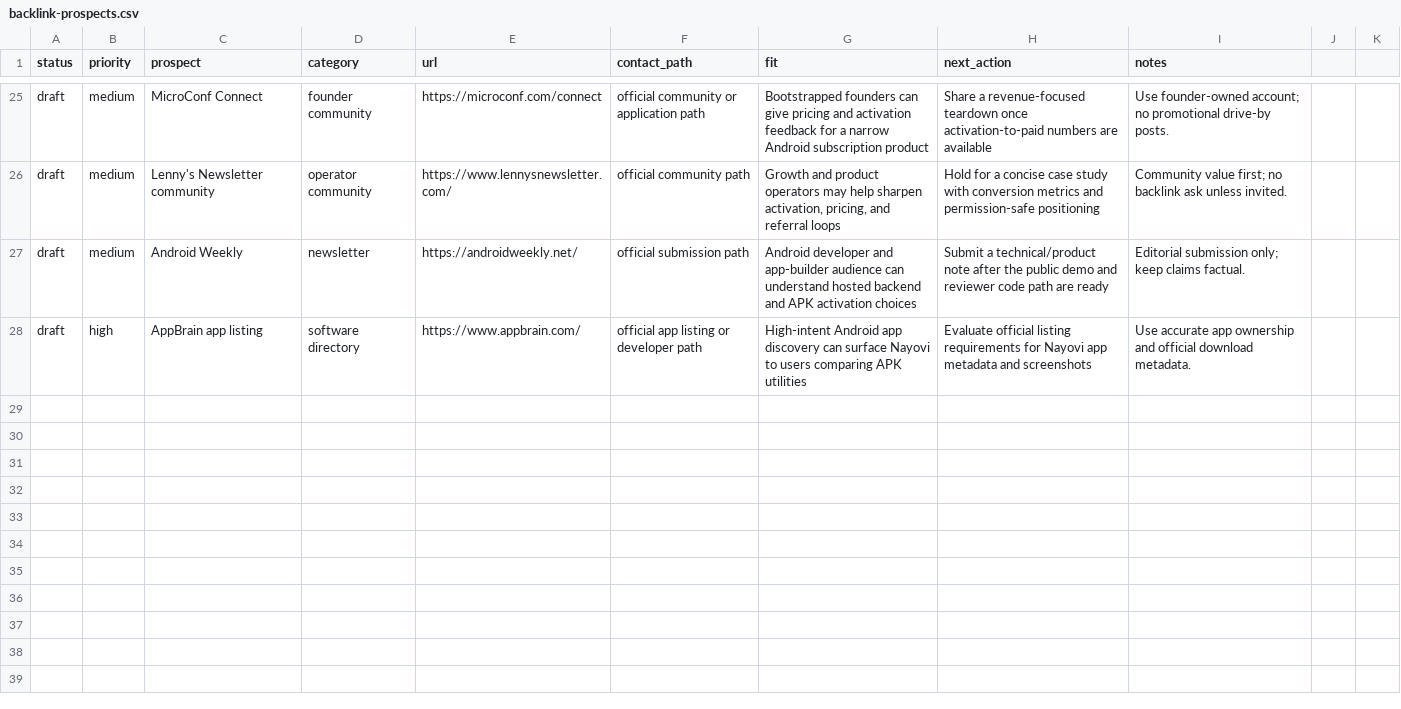
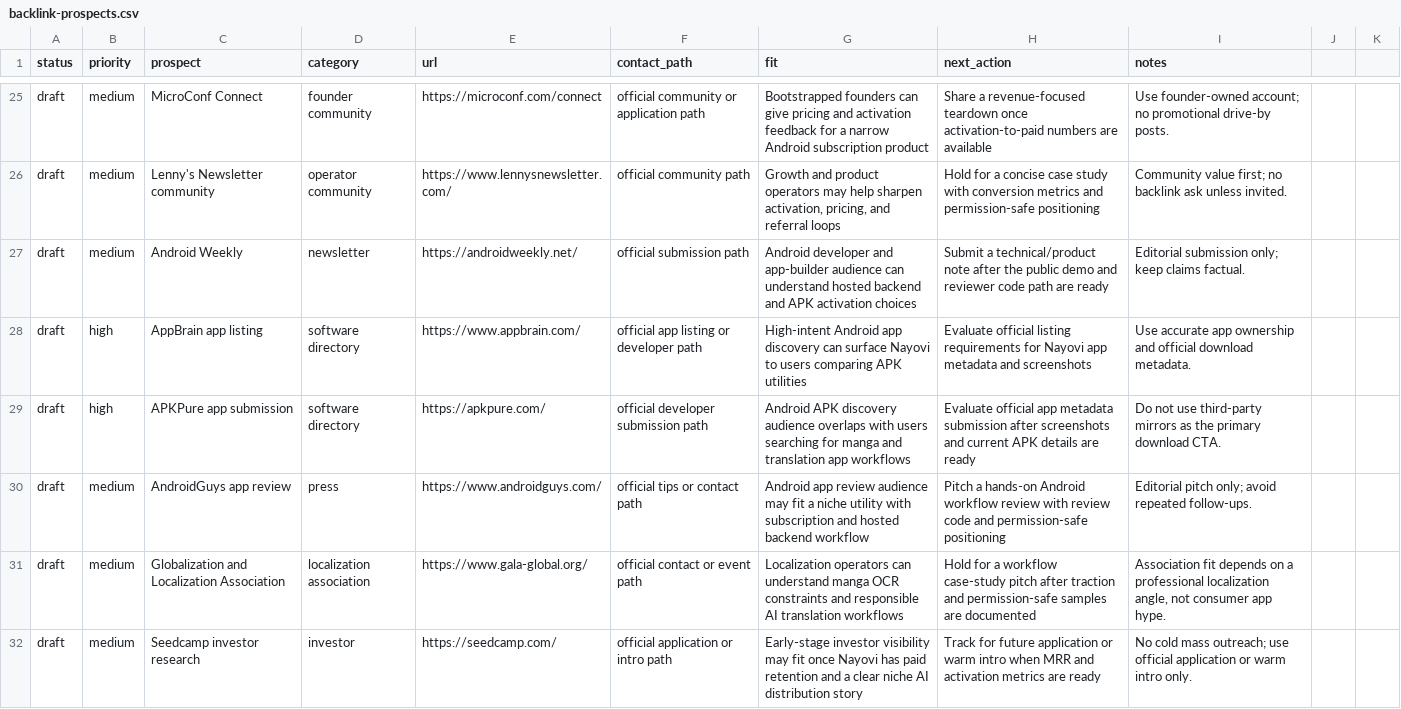
Before and after one commit to borjiomar38/tachi-back, a CSV file: docs/growth/backlink-prospects.csv, drawn as a sheet; only a part is shown, gaps mark what is left out.

```diff
--- a/docs/growth/backlink-prospects.csv
+++ b/docs/growth/backlink-prospects.csv
@@ -28 +28,5 @@ draft,medium,Android Weekly,newsletter,https://androidweekly.net/,official submi
 draft,high,AppBrain app listing,software directory,https://www.appbrain.com/,official app listing or developer path,"High-intent Android app discovery can surface Nayovi to users comparing APK utilities",Evaluate official listing requirements for Nayovi app metadata and screenshots,"Use accurate app ownership and official download metadata."
+draft,high,APKPure app submission,software directory,https://apkpure.com/,official developer submission path,"Android APK discovery audience overlaps with users searching for manga and translation app workflows",Evaluate official app metadata submission after screenshots and current APK details are ready,"Do not use third-party mirrors as the primary download CTA."
+draft,medium,AndroidGuys app review,press,https://www.androidguys.com/,official tips or contact path,"Android app review audience may fit a niche utility with subscription and hosted backend workflow",Pitch a hands-on Android workflow review with review code and permission-safe positioning,"Editorial pitch only; avoid repeated follow-ups."
+draft,medium,Globalization and Localization Association,localization association,https://www.gala-global.org/,official contact or event path,"Localization operators can understand manga OCR constraints and responsible AI translation workflows",Hold for a workflow case-study pitch after traction and permission-safe samples are documented,"Association fit depends on a professional localization angle, not consumer app hype."
+draft,medium,Seedcamp investor research,investor,https://seedcamp.com/,official application or intro path,"Early-stage investor visibility may fit once Nayovi has paid retention and a clear niche AI distribution story",Track for future application or warm intro when MRR and activation metrics are ready,"No cold mass outreach; use official application or warm intro only."
```
Also changed, not shown: 3 other files.
